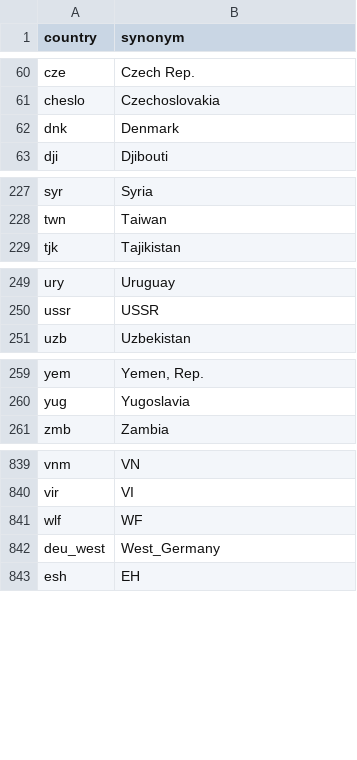
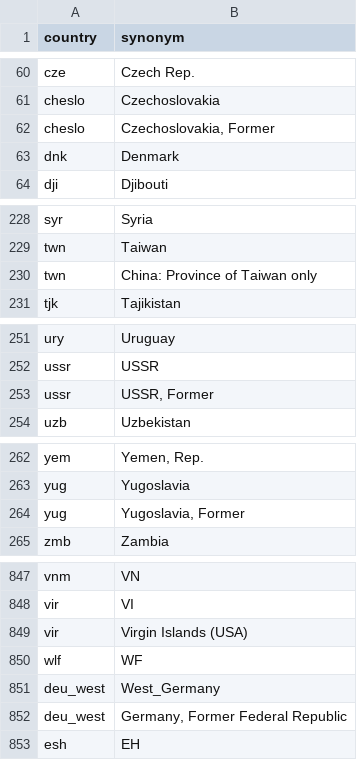
Before and after one commit to open-numbers/ddf--gapminder--geo_entity_domain, a CSV file: ddf--synonyms--country.csv, drawn as a sheet; only a part is shown, gaps mark what is left out; the diff covers the shown part only; the diff names each change by its address in the sheet, - before the commit and + after, or states it on an @@ line.

Commit message:
more synonyms

```diff
--- a/ddf--synonyms--country.csv
+++ b/ddf--synonyms--country.csv
+row 62: cheslo | Czechoslovakia, Former
+row 230: twn | China: Province of Taiwan only
+row 253: ussr | USSR, Former
+row 264: yug | Yugoslavia, Former
+row 849: vir | Virgin Islands (USA)
+row 852: deu_west | Germany, Former Federal Republic
```
Also changed, not shown: 5 added rows elsewhere in this file.
